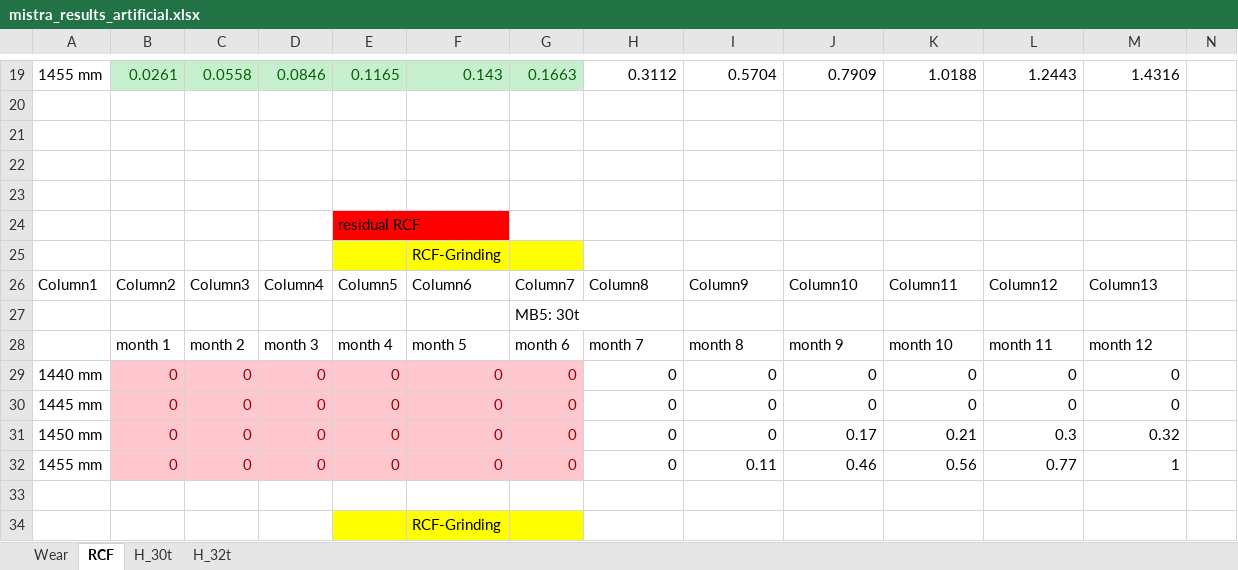
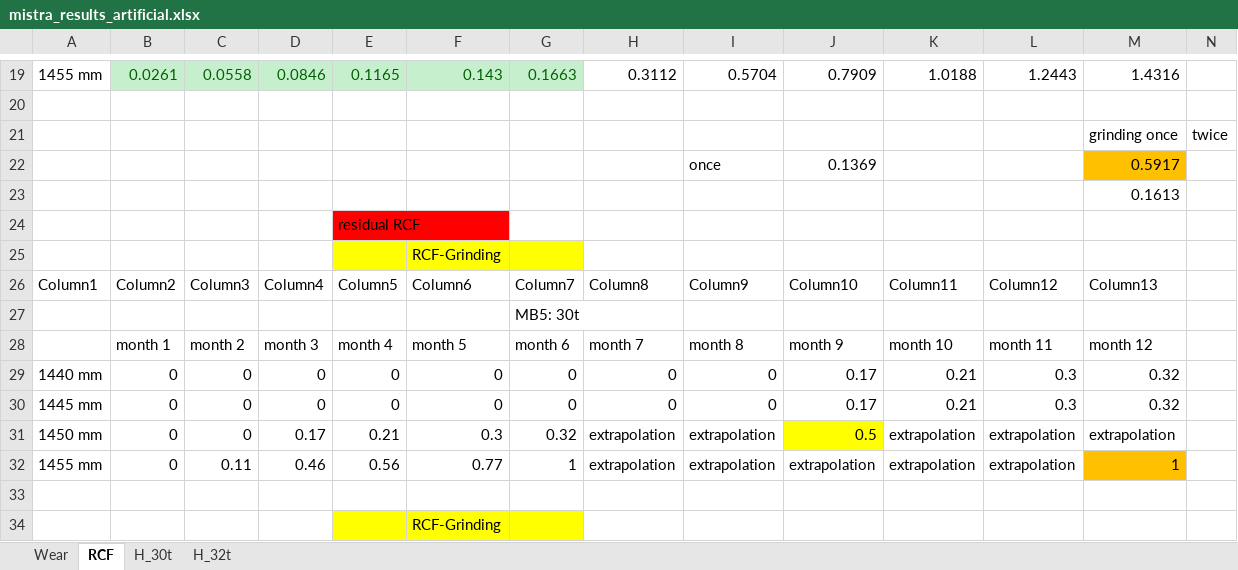
Before and after one commit to abdeaitali/mistra-inframaint, an Excel workbook: räls_livslängd/Wear/mistra_results_artificial.xlsx, sheet RCF, drawn as a sheet; only a part is shown, gaps mark what is left out; values as stored, in another font and other column widths than the file's, no borders; table styles not drawn; rows hold the shown columns only; the diff covers the shown part only; the diff names each change by its address in the sheet, - before the commit and + after, or states it on an @@ line.

```diff
--- a/räls_livslängd/Wear/mistra_results_artificial.xlsx (sheet RCF)
+++ b/räls_livslängd/Wear/mistra_results_artificial.xlsx (sheet RCF)
-row 21: (empty)
+row 21:  |  |  |  |  |  |  |  |  |  |  |  | grinding once | twice
-row 22: (empty)
+row 22:  |  |  |  |  |  |  |  | once | 0.1369 |  |  | 0.5917
-M22 fill: none
+M22 fill: #FFC000
-M23: (empty)
+M23: 0.1613
@@ B29:G32 fill: #FFC7CE → none, text colour: #9C0006 → black @@
-J29:J30: 0
+J29:J30: 0.17
-K29:K30: 0
+K29:K30: 0.21
-L29:L30: 0
+L29:L30: 0.3
-M29:M30: 0
+M29:M30: 0.32
-D31: 0
+D31: 0.17
-E31: 0
+E31: 0.21
-F31: 0
+F31: 0.3
-G31: 0
+G31: 0.32
-H31:H32: 0
+H31:H32: extrapolation
-I31: 0
+I31: extrapolation
-J31: 0.17
+J31: 0.5
-J31 fill: none
+J31 fill: #FFFF00
-K31: 0.21
+K31: extrapolation
-L31: 0.3
+L31: extrapolation
-M31: 0.32
+M31: extrapolation
-C32: 0
+C32: 0.11
-D32: 0
+D32: 0.46
-E32: 0
+E32: 0.56
-F32: 0
+F32: 0.77
-G32: 0
+G32: 1
-I32: 0.11
+I32: extrapolation
-J32: 0.46
+J32: extrapolation
-K32: 0.56
+K32: extrapolation
-L32: 0.77
+L32: extrapolation
-M32 fill: none
+M32 fill: #FFC000
```
Also changed, not shown: cell formats elsewhere in this sheet, sheet H_30t, räls_livslängd/Wear/mistra_results.xlsx, 9 other files.
